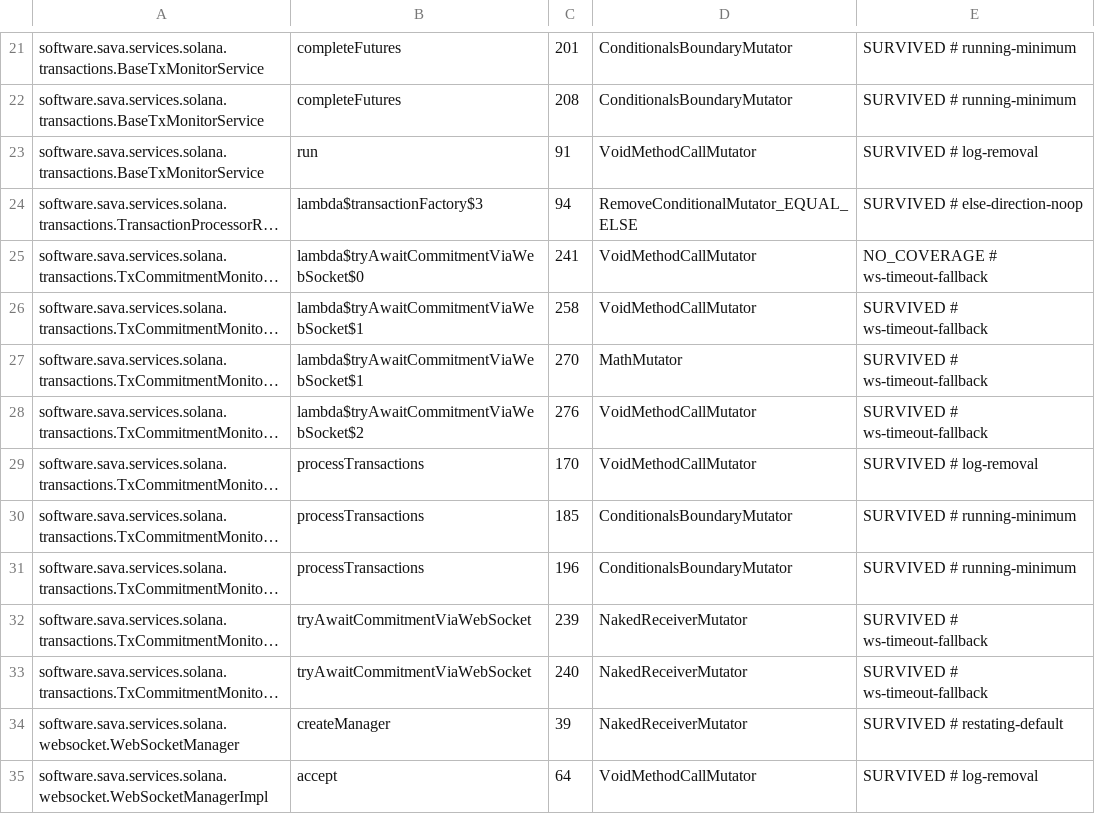
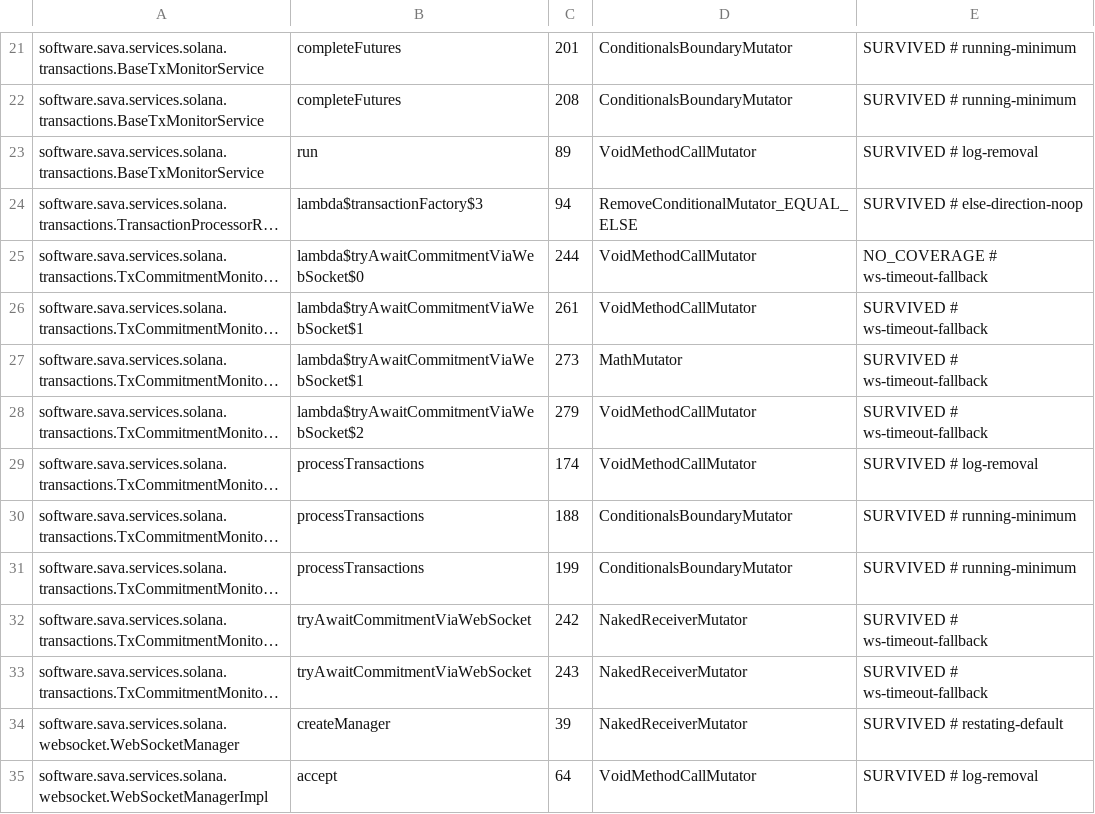
Before and after one commit to sava-software/ravina, a CSV file: ravina-solana/config/pitest/catchAll-accepted.csv, drawn as a sheet; only a part is shown, gaps mark what is left out; long unchanged cells end in …; the diff names each change by its address in the sheet, - before the commit and + after, or states it on an @@ line.

```diff
--- a/ravina-solana/config/pitest/catchAll-accepted.csv
+++ b/ravina-solana/config/pitest/catchAll-accepted.csv
-C23: 91
+C23: 89
-C25: 241
+C25: 244
-C26: 258
+C26: 261
-C27: 270
+C27: 273
-C28: 276
+C28: 279
-C29: 170
+C29: 174
-C30: 185
+C30: 188
-C31: 196
+C31: 199
-C32: 239
+C32: 242
-C33: 240
+C33: 243
```
Also changed, not shown: ravina-solana/config/pitest/epoch-accepted.csv, 6 other files.
